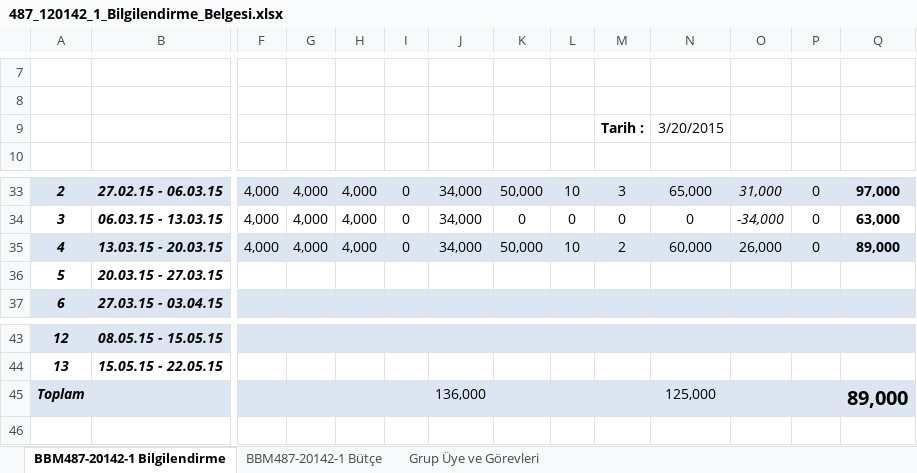
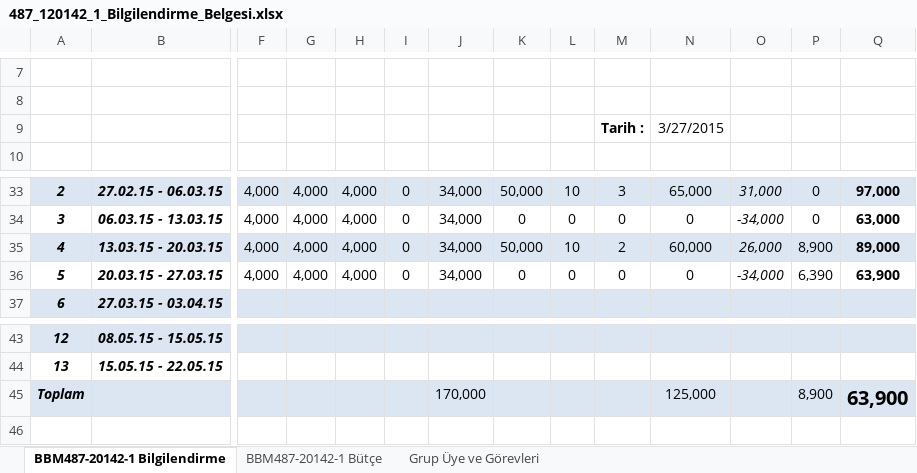
Before and after one commit to onurergun/BBM487-20142-1, an Excel workbook: Docs/487_120142_1_Bilgilendirme_Belgesi.xlsx, sheet BBM487-20142-1 Bilgilendirme, drawn as a sheet; only a part is shown, gaps mark what is left out; values as stored, in another font and other column widths than the file's, no borders; charts and pictures and table styles not drawn; removed rows and columns are numbered as before the commit, all else as after; rows hold the shown columns only; the diff names each change by its address in the sheet, - before the commit and + after, or states it on an @@ line.

Commit message:
Haftalık Bütce Güncellemesi
5. hafta bütçe güncellemesi yapılmıştır.

```diff
--- a/Docs/487_120142_1_Bilgilendirme_Belgesi.xlsx (sheet BBM487-20142-1 Bilgilendirme)
+++ b/Docs/487_120142_1_Bilgilendirme_Belgesi.xlsx (sheet BBM487-20142-1 Bilgilendirme)
-N9: 3/20/2015
+N9: 3/27/2015
-O35 italic: off
+O35 italic: on
-P35: 0
+P35: 8,900
-row 36: 5 | 20.03.15 - 27.03.15
+row 36: 5 | 20.03.15 - 27.03.15 | 4,000 | 4,000 | 4,000 | 0 | 34,000 | 0 | 0 | 0 | 0 | -34,000 | 6,390 | 63,900
-J45: 136,000
+J45: 170,000
-P45: (empty)
+P45: 8,900
-Q45: 89,000
+Q45: 63,900
```
Also changed, not shown: sheet BBM487-20142-1 Bütçe.
